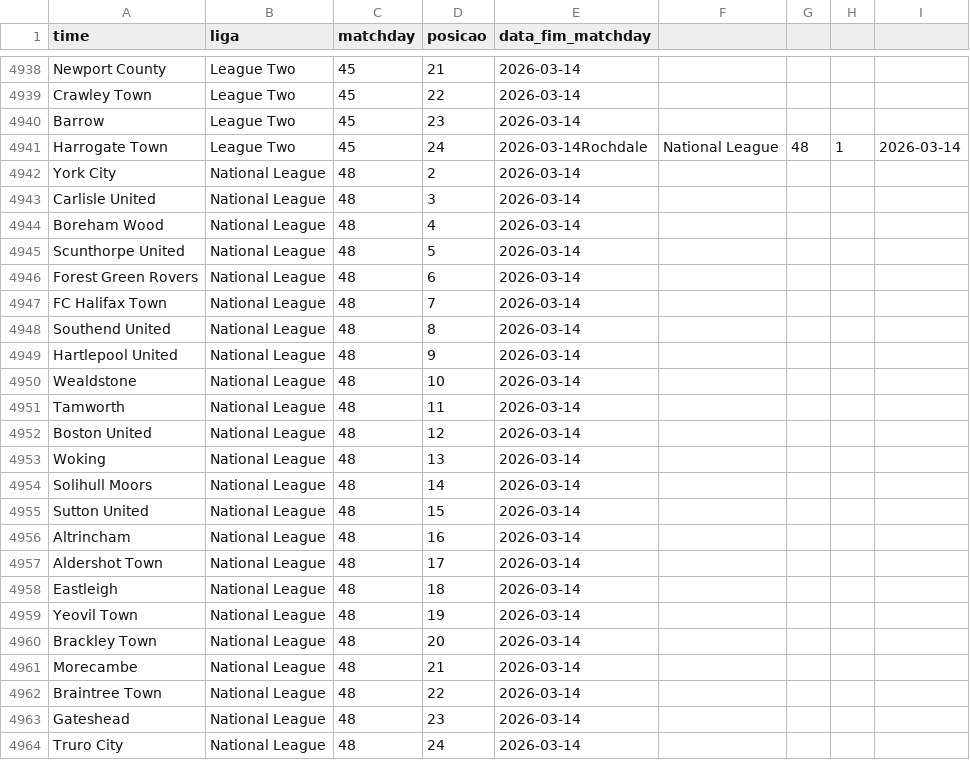
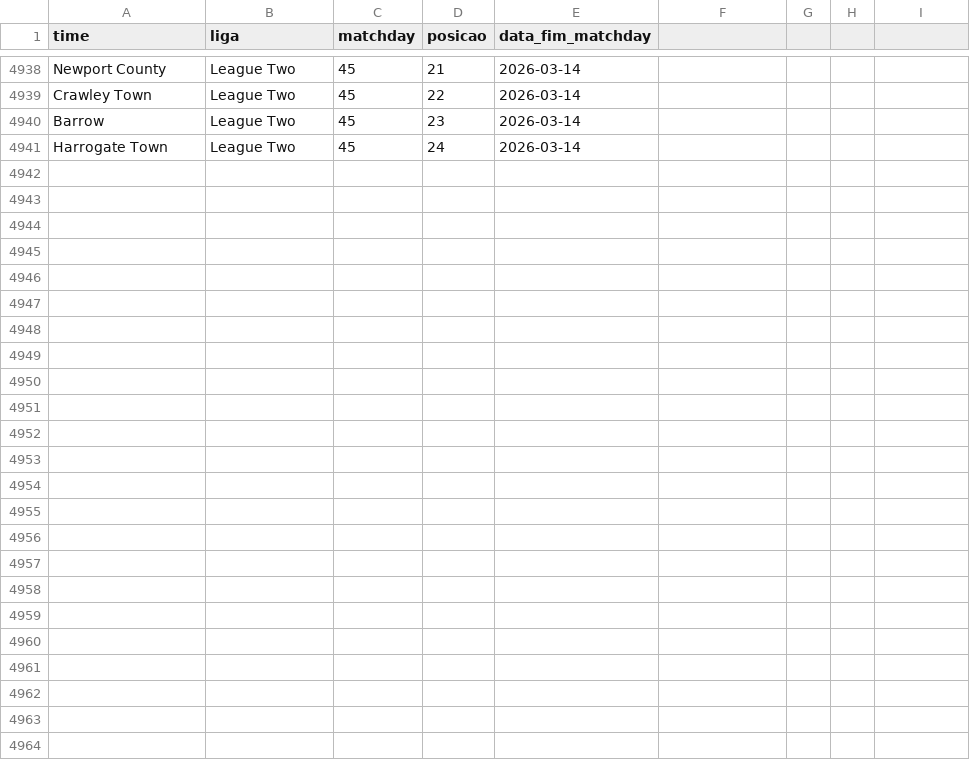
Before and after one commit to AlexTorres10/bbi-placares, a CSV file: data/posicoes.csv, drawn as a sheet; only a part is shown, gaps mark what is left out.

Commit message:
Voltando a como era antes da National League em 14/03

```diff
--- a/data/posicoes.csv
+++ b/data/posicoes.csv
@@ -4940,25 +4940,2 @@ Crawley Town,League Two,45,22,2026-03-14
 Barrow,League Two,45,23,2026-03-14
-Harrogate Town,League Two,45,24,2026-03-14Rochdale,National League,48,1,2026-03-14
-York City,National League,48,2,2026-03-14
-Carlisle United,National League,48,3,2026-03-14
-Boreham Wood,National League,48,4,2026-03-14
-Scunthorpe United,National League,48,5,2026-03-14
-Forest Green Rovers,National League,48,6,2026-03-14
-FC Halifax Town,National League,48,7,2026-03-14
-Southend United,National League,48,8,2026-03-14
-Hartlepool United,National League,48,9,2026-03-14
-Wealdstone,National League,48,10,2026-03-14
-Tamworth,National League,48,11,2026-03-14
-Boston United,National League,48,12,2026-03-14
-Woking,National League,48,13,2026-03-14
-Solihull Moors,National League,48,14,2026-03-14
-Sutton United,National League,48,15,2026-03-14
-Altrincham,National League,48,16,2026-03-14
-Aldershot Town,National League,48,17,2026-03-14
-Eastleigh,National League,48,18,2026-03-14
-Yeovil Town,National League,48,19,2026-03-14
-Brackley Town,National League,48,20,2026-03-14
-Morecambe,National League,48,21,2026-03-14
-Braintree Town,National League,48,22,2026-03-14
-Gateshead,National League,48,23,2026-03-14
-Truro City,National League,48,24,2026-03-14
+Harrogate Town,League Two,45,24,2026-03-14
```
Also changed, not shown: data/historico.csv, 2 other files.
